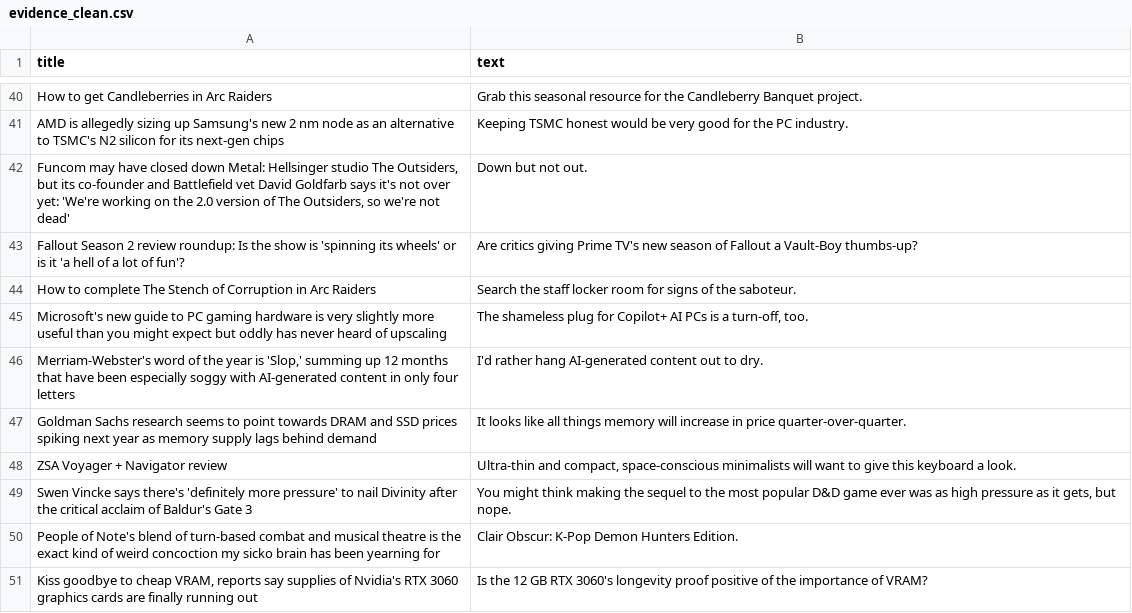
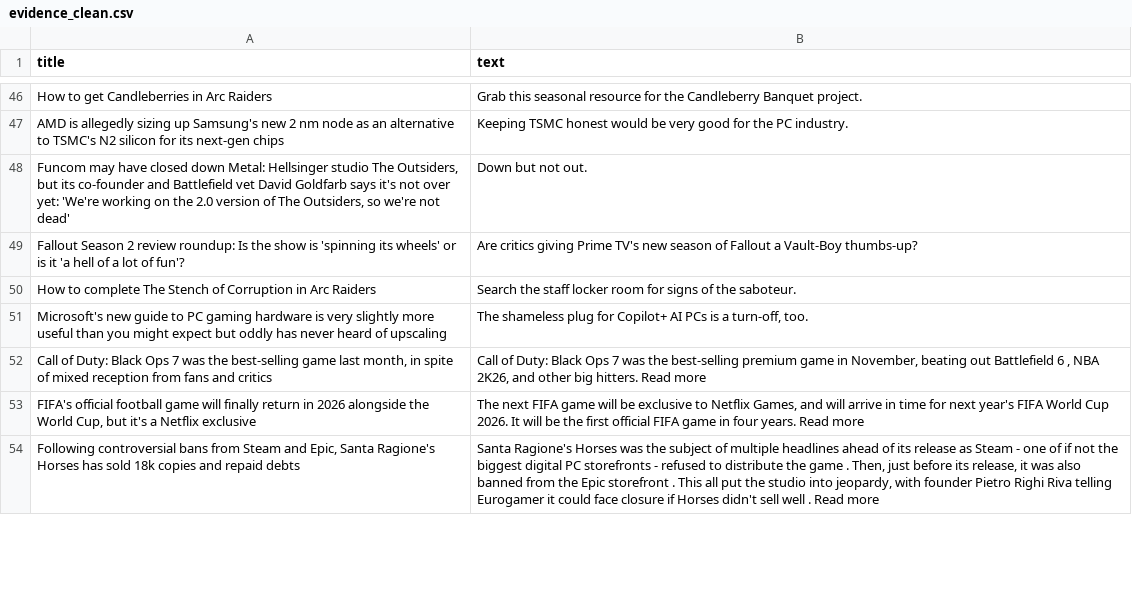
Before and after one commit to ROHIT05-ENG/gaming-news-project, a CSV file: data/evidence/evidence_clean.csv, drawn as a sheet; only a part is shown, gaps mark what is left out; the diff covers the shown part only.

```diff
--- a/data/evidence/evidence_clean.csv
+++ b/data/evidence/evidence_clean.csv
@@ -45,7 +51,4 @@ How to complete The Stench of Corruption in Arc Raiders,Search the staff locker
 Microsoft's new guide to PC gaming hardware is very slightly more useful than you might expect but oddly has never heard of upscaling,"The shameless plug for Copilot+ AI PCs is a turn-off, too."
-"Merriam-Webster's word of the year is 'Slop,' summing up 12 months that have been especially soggy with AI-generated content in only four letters",I'd rather hang AI-generated content out to dry.
-Goldman Sachs research seems to point towards DRAM and SSD prices spiking next year as memory supply lags behind demand,It looks like all things memory will increase in price quarter-over-quarter.
-ZSA Voyager + Navigator review,"Ultra-thin and compact, space-conscious minimalists will want to give this keyboard a look."
-Swen Vincke says there's 'definitely more pressure' to nail Divinity after the critical acclaim of Baldur's Gate 3,"You might think making the sequel to the most popular D&D game ever was as high pressure as it gets, but nope."
-People of Note's blend of turn-based combat and musical theatre is the exact kind of weird concoction my sicko brain has been yearning for,Clair Obscur: K-Pop Demon Hunters Edition.
-"Kiss goodbye to cheap VRAM, reports say supplies of Nvidia's RTX 3060 graphics cards are finally running out",Is the 12 GB RTX 3060's longevity proof positive of the importance of VRAM?
+"Call of Duty: Black Ops 7 was the best-selling game last month, in spite of mixed reception from fans and critics","Call of Duty: Black Ops 7 was the best-selling premium game in November, beating out Battlefield 6 , NBA 2K26, and other big hitters. Read more"
+"FIFA's official football game will finally return in 2026 alongside the World Cup, but it's a Netflix exclusive","The next FIFA game will be exclusive to Netflix Games, and will arrive in time for next year's FIFA World Cup 2026. It will be the first official FIFA game in four years. Read more"
+"Following controversial bans from Steam and Epic, Santa Ragione's Horses has sold 18k copies and repaid debts","Santa Ragione's Horses was the subject of multiple headlines ahead of its release as Steam - one of if not the biggest digital PC storefronts - refused to distribute the game . Then, just before its release, it was also banned from the Epic storefront . This all put the studio into jeopardy, with founder Pietro Righi Riva telling Eurogamer it could face closure if Horses didn't sell well . Read more"
```
Also changed, not shown: 21 added rows, 18 removed rows, 1 moved row and 1 edited cell elsewhere in this file, 1 other file.
